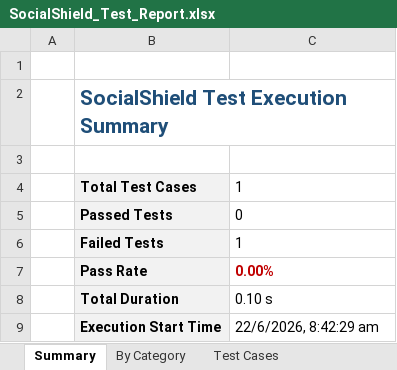
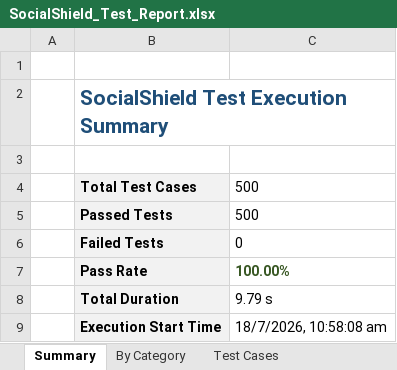
Before and after one commit to mramakrishnasanath-oss/Social_Shield_App_Android, an Excel workbook: SocialShieldAppium/reports/SocialShield_Test_Report.xlsx, sheet Summary, drawn as a sheet; values as stored, in another font and other column widths than the file's, no borders; the diff names each change by its address in the sheet, - before the commit and + after, or states it on an @@ line.

```diff
--- a/SocialShieldAppium/reports/SocialShield_Test_Report.xlsx (sheet Summary)
+++ b/SocialShieldAppium/reports/SocialShield_Test_Report.xlsx (sheet Summary)
-C4: 1
+C4: 500
-C5: 0
+C5: 500
-C6: 1
+C6: 0
-C7: 0.00%
+C7: 100.00%
-C7 text colour: #C00000
+C7 text colour: #385723
-C8: 0.10 s
+C8: 9.79 s
-C9: 22/6/2026, 8:42:29 am
+C9: 18/7/2026, 10:58:08 am
```
Also changed, not shown: sheet Test Cases, sheet By Category, AppiumFramework/reports/excelReports/SocialShield_Test_Report.xlsx, 5 other files.
